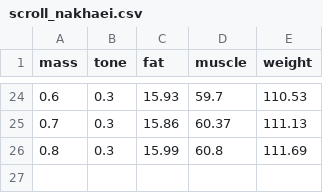
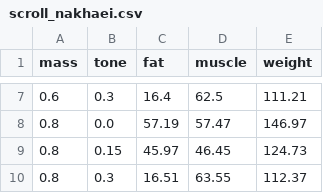
Before and after one commit to MSaberian/predictionviewer, a CSV file: Viewer/scrolls/scroll_nakhaei.csv, drawn as a sheet; only a part is shown, gaps mark what is left out; the diff covers the shown part only.

```diff
--- a/Viewer/scrolls/scroll_nakhaei.csv
+++ b/Viewer/scrolls/scroll_nakhaei.csv
@@ -24,3 +7,4 @@ mass,tone,fat,muscle,weight
-0.6,0.3,15.93,59.7,110.53
-0.7,0.3,15.86,60.37,111.13
-0.8,0.3,15.99,60.8,111.69
+0.6,0.3,16.4,62.5,111.21
+0.8,0.0,57.19,57.47,146.97
+0.8,0.15,45.97,46.45,124.73
+0.8,0.3,16.51,63.55,112.37
```
Also changed, not shown: 2 added rows, 19 removed rows and 8 edited cells elsewhere in this file, Viewer/scrolls/scroll_feyzi.csv, Viewer/scrolls/scroll_payman.csv, 12 other files.
